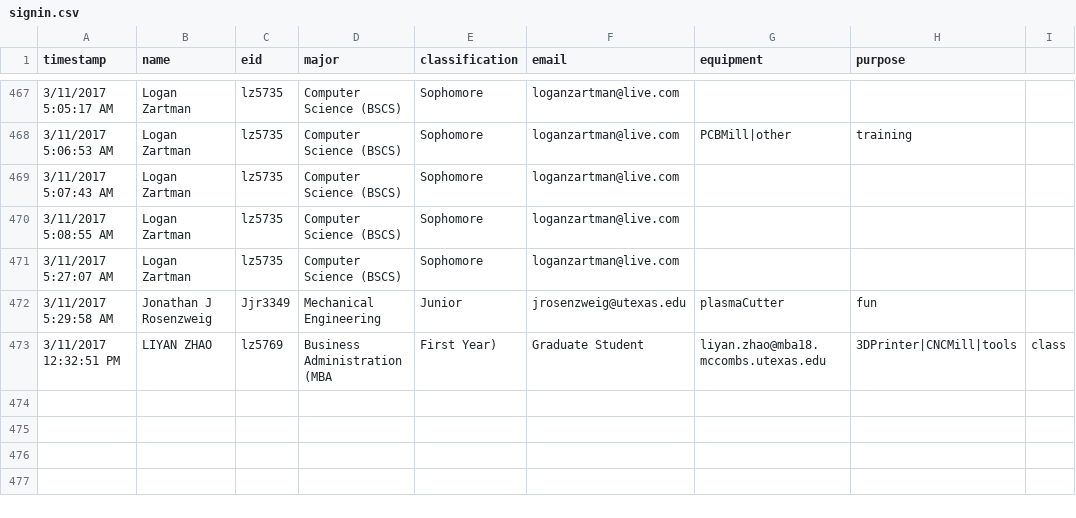
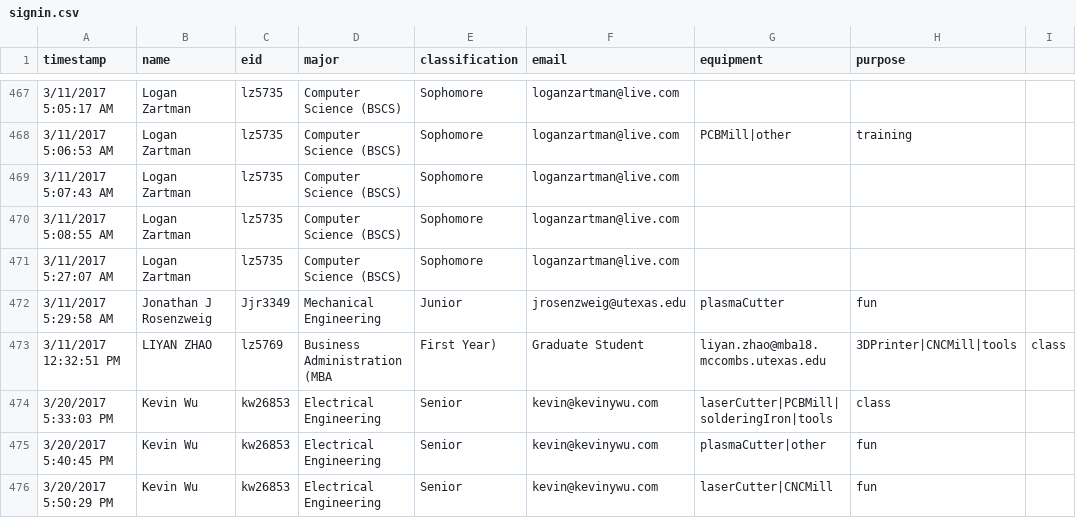
Before and after one commit to kevwu/ms-login, a CSV file: signin.csv, drawn as a sheet; only a part is shown, gaps mark what is left out; the diff names each change by its address in the sheet, - before the commit and + after, or states it on an @@ line.

```diff
--- a/signin.csv
+++ b/signin.csv
+row 474: 3/20/2017 5:33:03 PM | Kevin Wu | kw26853 | Electrical Engineering | Senior | kevin@kevinywu.com | laserCutter|PCBMill|solderingIron|tools | class
+row 475: 3/20/2017 5:40:45 PM | Kevin Wu | kw26853 | Electrical Engineering | Senior | kevin@kevinywu.com | plasmaCutter|other | fun
+row 476: 3/20/2017 5:50:29 PM | Kevin Wu | kw26853 | Electrical Engineering | Senior | kevin@kevinywu.com | laserCutter|CNCMill | fun
```
Also changed, not shown: 3 other files.
